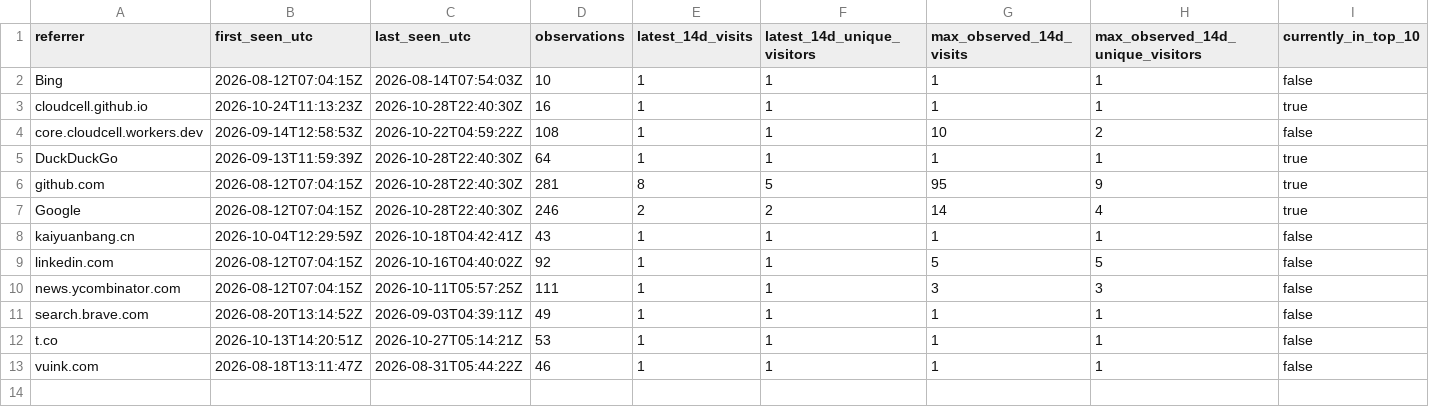
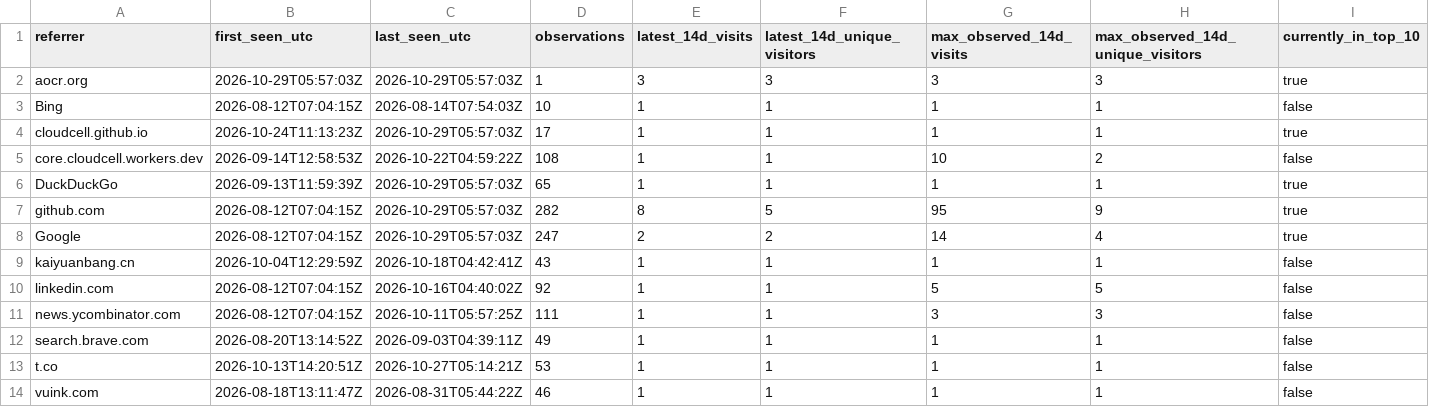
Before and after one commit to cloudcell/om-core, a CSV file: stats/referrers-ever.csv, drawn as a sheet.

```diff
--- a/stats/referrers-ever.csv
+++ b/stats/referrers-ever.csv
@@ -1,8 +1,9 @@
 referrer,first_seen_utc,last_seen_utc,observations,latest_14d_visits,latest_14d_unique_visitors,max_observed_14d_visits,max_observed_14d_unique_visitors,currently_in_top_10
+aocr.org,2026-10-29T05:57:03Z,2026-10-29T05:57:03Z,1,3,3,3,3,true
 Bing,2026-08-12T07:04:15Z,2026-08-14T07:54:03Z,10,1,1,1,1,false
-cloudcell.github.io,2026-10-24T11:13:23Z,2026-10-28T22:40:30Z,16,1,1,1,1,true
+cloudcell.github.io,2026-10-24T11:13:23Z,2026-10-29T05:57:03Z,17,1,1,1,1,true
 core.cloudcell.workers.dev,2026-09-14T12:58:53Z,2026-10-22T04:59:22Z,108,1,1,10,2,false
-DuckDuckGo,2026-09-13T11:59:39Z,2026-10-28T22:40:30Z,64,1,1,1,1,true
-github.com,2026-08-12T07:04:15Z,2026-10-28T22:40:30Z,281,8,5,95,9,true
-Google,2026-08-12T07:04:15Z,2026-10-28T22:40:30Z,246,2,2,14,4,true
+DuckDuckGo,2026-09-13T11:59:39Z,2026-10-29T05:57:03Z,65,1,1,1,1,true
+github.com,2026-08-12T07:04:15Z,2026-10-29T05:57:03Z,282,8,5,95,9,true
+Google,2026-08-12T07:04:15Z,2026-10-29T05:57:03Z,247,2,2,14,4,true
 kaiyuanbang.cn,2026-10-04T12:29:59Z,2026-10-18T04:42:41Z,43,1,1,1,1,false
```
Also changed, not shown: stats/daily.csv, stats/referrers-latest.csv, 10 other files.
